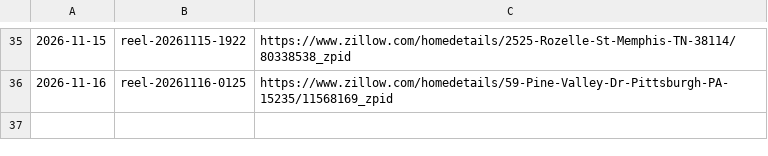
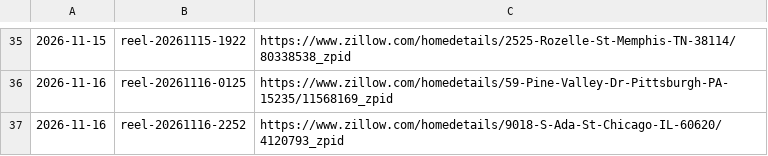
Before and after one commit to jasonjmayer11/dealcaddie-content, a CSV file: done.csv, drawn as a sheet; only a part is shown, gaps mark what is left out; the diff names each change by its address in the sheet, - before the commit and + after, or states it on an @@ line.

```diff
--- a/done.csv
+++ b/done.csv
+row 37: 2026-11-16 | reel-20261116-2252 | https://www.zillow.com/homedetails/9018-S-Ada-St-Chicago-IL-60620/4120793_zpid
```
Also changed, not shown: 1 other file.
